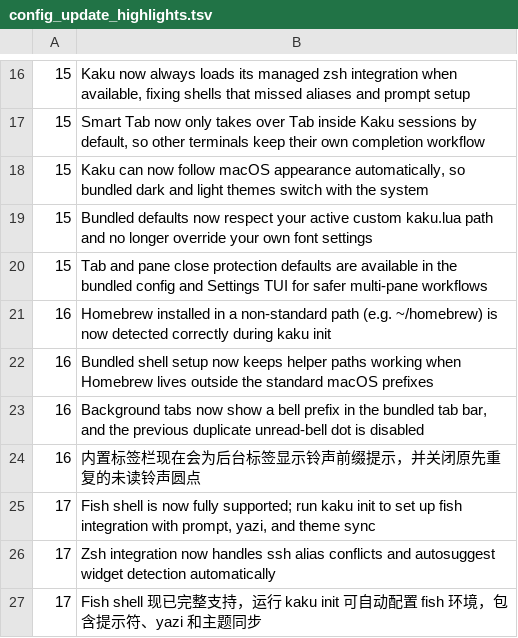
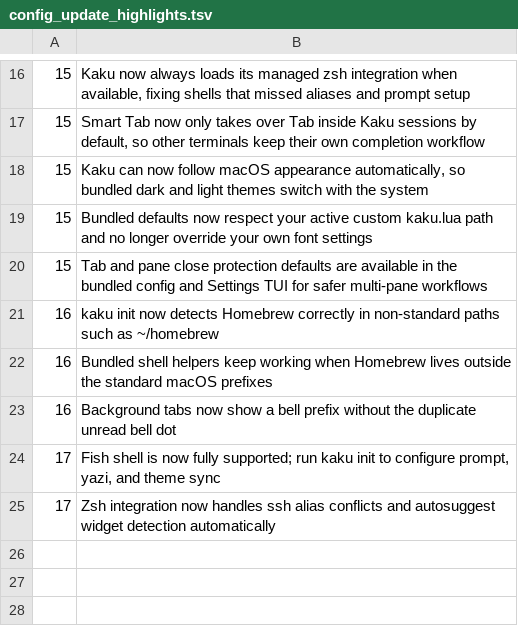
Before and after one commit to DCORVAX/manda, a TSV file: assets/shell-integration/config_update_highlights.tsv, drawn as a sheet; only a part is shown, gaps mark what is left out.

Commit message:
chore: update Cargo.lock and improve shell highlight display
- Bump Cargo.lock to reflect 0.8.0 version
- Deduplicate and simplify config_update_highlights messages
- Add deduplication and word-wrap to state_common.sh highlight output

```diff
--- a/assets/shell-integration/config_update_highlights.tsv
+++ b/assets/shell-integration/config_update_highlights.tsv
@@ -20,8 +20,6 @@
 15	Tab and pane close protection defaults are available in the bundled config and Settings TUI for safer multi-pane workflows
-16	Homebrew installed in a non-standard path (e.g. ~/homebrew) is now detected correctly during kaku init
-16	Bundled shell setup now keeps helper paths working when Homebrew lives outside the standard macOS prefixes
-16	Background tabs now show a bell prefix in the bundled tab bar, and the previous duplicate unread-bell dot is disabled
-16	内置标签栏现在会为后台标签显示铃声前缀提示，并关闭原先重复的未读铃声圆点
-17	Fish shell is now fully supported; run kaku init to set up fish integration with prompt, yazi, and theme sync
+16	kaku init now detects Homebrew correctly in non-standard paths such as ~/homebrew
+16	Bundled shell helpers keep working when Homebrew lives outside the standard macOS prefixes
+16	Background tabs now show a bell prefix without the duplicate unread bell dot
+17	Fish shell is now fully supported; run kaku init to configure prompt, yazi, and theme sync
 17	Zsh integration now handles ssh alias conflicts and autosuggest widget detection automatically
-17	Fish shell 现已完整支持，运行 kaku init 可自动配置 fish 环境，包含提示符、yazi 和主题同步
```
Also changed, not shown: 2 other files.
